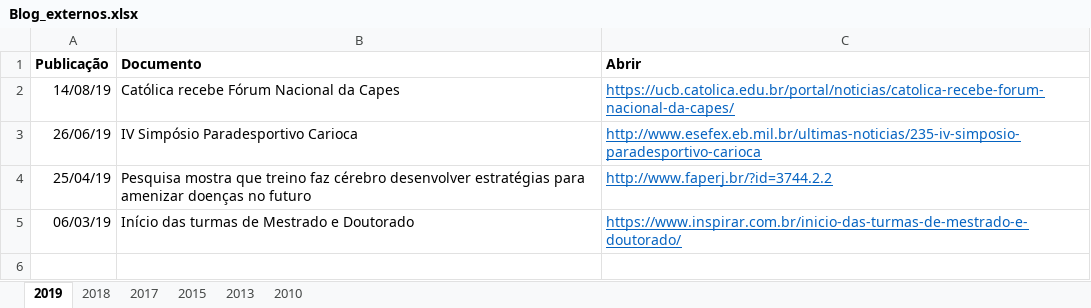
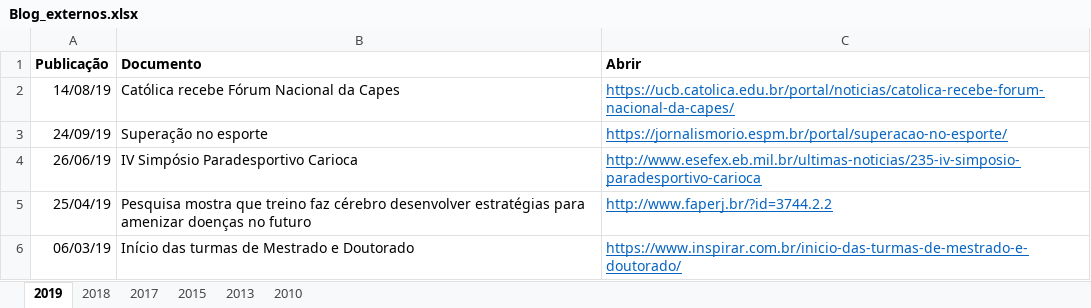
Before and after one commit to ppgcr-unisuam/observatoriocr, an Excel workbook: PPG/Blog_externos.xlsx, sheet 2019, drawn as a sheet; values as stored, in another font and other column widths than the file's, no borders; the diff names each change by its address in the sheet, - before the commit and + after, or states it on an @@ line.

```diff
--- a/PPG/Blog_externos.xlsx (sheet 2019)
+++ b/PPG/Blog_externos.xlsx (sheet 2019)
+row 3: 24/09/19 | Superação no esporte | https://jornalismorio.espm.br/portal/superacao-no-esporte/
```
Also changed, not shown: PPG/Blog_unisuam.xlsx, docs/PPG/Blog_externos.xlsx, 46 other files.
